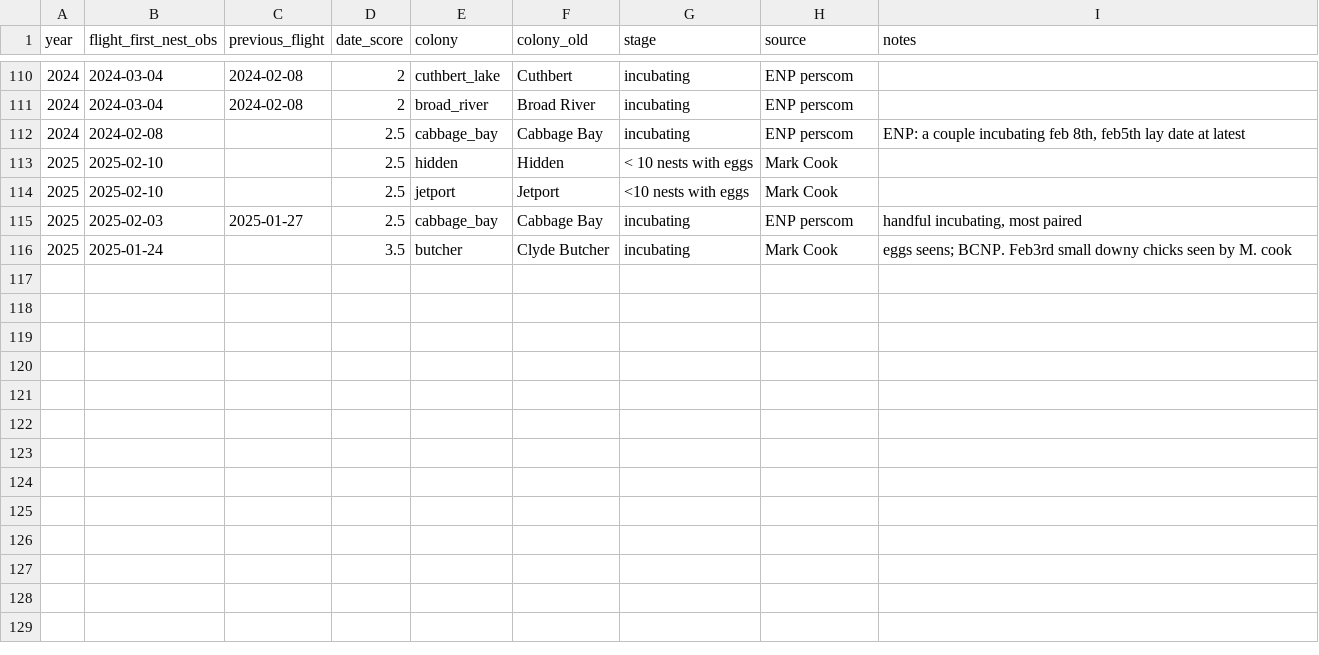
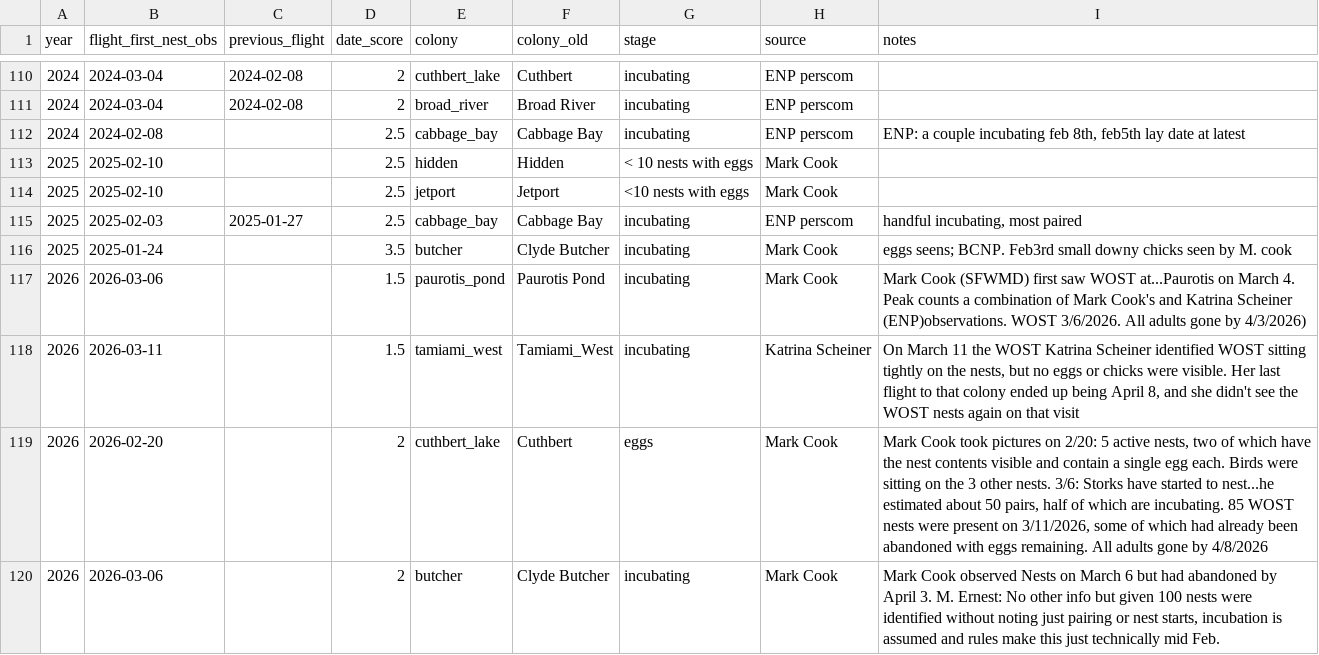
Before and after one commit to weecology/EvergladesWadingBird, a CSV file: Nesting/woodstork_dates.csv, drawn as a sheet; only a part is shown, gaps mark what is left out; the diff names each change by its address in the sheet, - before the commit and + after, or states it on an @@ line.

Commit message:
Add wood stork nest initiation dates 2026 [minor]

```diff
--- a/Nesting/woodstork_dates.csv
+++ b/Nesting/woodstork_dates.csv
+row 117: 2026 | 2026-03-06 |  | 1.5 | paurotis_pond | Paurotis Pond | incubating | Mark Cook | Mark Cook (SFWMD) first saw WOST at...Paurotis on March 4. Peak counts a combination of Mark Cook's and Katrina Scheiner (ENP)observations. WOST 3/6/2026. All adults gone by 4/3/2026)
+row 118: 2026 | 2026-03-11 |  | 1.5 | tamiami_west | Tamiami_West | incubating | Katrina Scheiner | On March 11 the WOST Katrina Scheiner identified WOST sitting tightly on the nests, but no eggs or chicks were visible. Her last flight to that colony ended up being April 8, and she didn't see the WOST nests again on that visit
+row 119: 2026 | 2026-02-20 |  | 2 | cuthbert_lake | Cuthbert | eggs | Mark Cook | Mark Cook took pictures on 2/20: 5 active nests, two of which have the nest contents visible and contain a single egg each. Birds were sitting on the 3 other nests. 3/6: Storks have started to nest...he estimated about 50 pairs, half of which are incubating. 85 WOST nests were present on 3/11/2026, some of which had already been abandoned with eggs remaining. All adults gone by 4/8/2026
+row 120: 2026 | 2026-03-06 |  | 2 | butcher | Clyde Butcher | incubating | Mark Cook | Mark Cook observed Nests on March 6 but had abandoned by April 3. M. Ernest: No other info but given 100 nests were identified without noting just pairing or nest starts, incubation is assumed and rules make this just technically mid Feb.
```
Also changed, not shown: Indicators/stork_initiation.csv, 1 other file.
